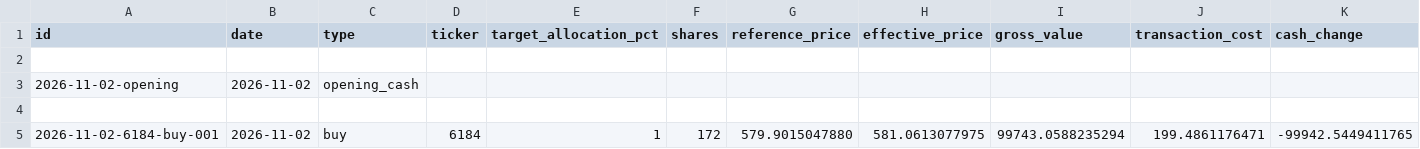
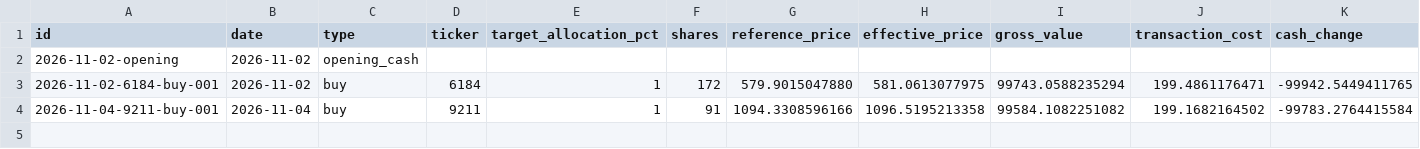
Before and after one commit to okytdy/jpinv.com, a CSV file: en/portfolio/activity.csv, drawn as a sheet; only a part is shown; removed rows and columns are numbered as before the commit, all else as after; rows hold the shown columns only; the diff names each change by its address in the sheet, - before the commit and + after, or states it on an @@ line.

Commit message:
Add f-code research model and November 4 portfolio allocation

```diff
--- a/en/portfolio/activity.csv
+++ b/en/portfolio/activity.csv
-row 2: (empty)
-row 4: (empty)
+row 4: 2026-11-04-9211-buy-001 | 2026-11-04 | buy | 9211 | 1 | 91 | 1094.3308596166 | 1096.5195213358 | 99584.1082251082 | 199.1682164502 | -99783.2764415584
```
Also changed, not shown: en/portfolio/holdings.csv, 18 other files.
